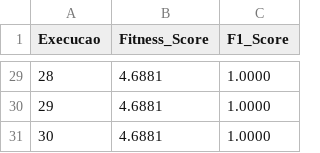
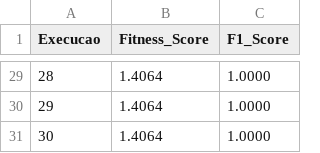
Before and after one commit to Ericlecio/Otimizacao-Enxame-Recomendador, a CSV file: resultados/2_analise_sensibilidade/40_particulas/tabela_resultados_brutos.csv, drawn as a sheet; only a part is shown, gaps mark what is left out; the diff covers the shown part only.

```diff
--- a/resultados/2_analise_sensibilidade/40_particulas/tabela_resultados_brutos.csv
+++ b/resultados/2_analise_sensibilidade/40_particulas/tabela_resultados_brutos.csv
@@ -29,3 +29,3 @@ Execucao,Fitness_Score,F1_Score
-28,4.6881,1.0000
-29,4.6881,1.0000
-30,4.6881,1.0000
+28,1.4064,1.0000
+29,1.4064,1.0000
+30,1.4064,1.0000
```
Also changed, not shown: 32 edited cells elsewhere in this file, resultados/2_analise_sensibilidade/20_particulas/tabela_resultados_brutos.csv, resultados/2_analise_sensibilidade/80_particulas/tabela_resultados_brutos.csv, 22 other files.
